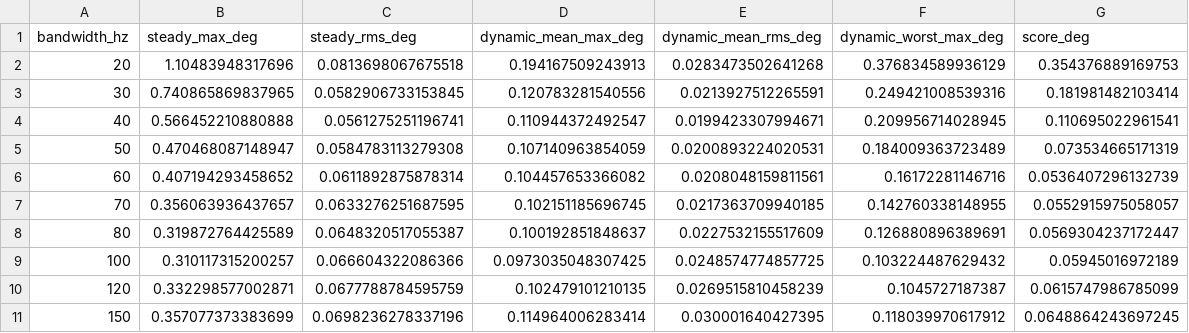
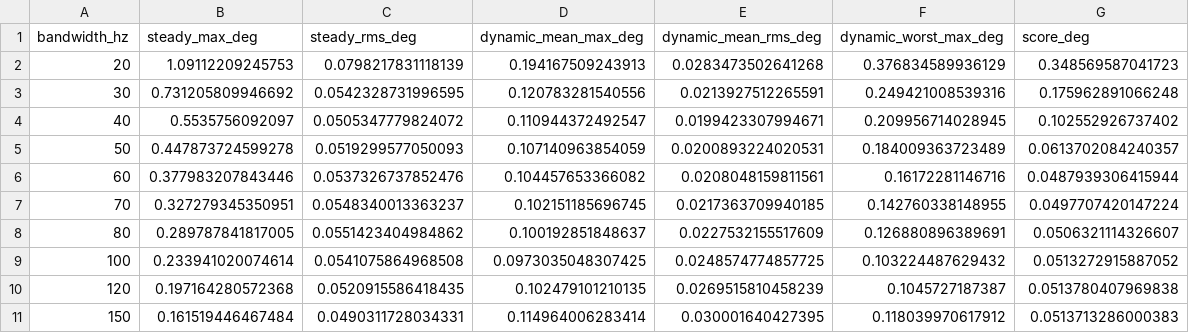
Before and after one commit to Ciri-07/Project-of-a-multi-axis-handheld-gimbal-based-on-BLDC-and-piezoelectric-motors, a CSV file: 线性霍尔传感器/figures/dual_hall_eso_bandwidth_sweep.csv, drawn as a sheet.

```diff
--- a/线性霍尔传感器/figures/dual_hall_eso_bandwidth_sweep.csv
+++ b/线性霍尔传感器/figures/dual_hall_eso_bandwidth_sweep.csv
@@ -1,11 +1,11 @@
 bandwidth_hz,steady_max_deg,steady_rms_deg,dynamic_mean_max_deg,dynamic_mean_rms_deg,dynamic_worst_max_deg,score_deg
-20,1.10483948317696,0.0813698067675518,0.194167509243913,0.0283473502641268,0.376834589936129,0.354376889169753
-30,0.740865869837965,0.0582906733153845,0.120783281540556,0.0213927512265591,0.249421008539316,0.181981482103414
-40,0.566452210880888,0.0561275251196741,0.110944372492547,0.0199423307994671,0.209956714028945,0.110695022961541
-50,0.470468087148947,0.0584783113279308,0.107140963854059,0.0200893224020531,0.184009363723489,0.073534665171319
-60,0.407194293458652,0.0611892875878314,0.104457653366082,0.0208048159811561,0.16172281146716,0.0536407296132739
-70,0.356063936437657,0.0633276251687595,0.102151185696745,0.0217363709940185,0.142760338148955,0.0552915975058057
-80,0.319872764425589,0.0648320517055387,0.100192851848637,0.0227532155517609,0.126880896389691,0.0569304237172447
-100,0.310117315200257,0.066604322086366,0.0973035048307425,0.0248574774857725,0.103224487629432,0.05945016972189
-120,0.332298577002871,0.0677788784595759,0.102479101210135,0.0269515810458239,0.1045727187387,0.0615747986785099
-150,0.357077373383699,0.0698236278337196,0.114964006283414,0.030001640427395,0.118039970617912,0.0648864243697245
+20,1.09112209245753,0.0798217831118139,0.194167509243913,0.0283473502641268,0.376834589936129,0.348569587041723
+30,0.731205809946692,0.0542328731996595,0.120783281540556,0.0213927512265591,0.249421008539316,0.175962891066248
+40,0.5535756092097,0.0505347779824072,0.110944372492547,0.0199423307994671,0.209956714028945,0.102552926737402
+50,0.447873724599278,0.0519299577050093,0.107140963854059,0.0200893224020531,0.184009363723489,0.0613702084240357
+60,0.377983207843446,0.0537326737852476,0.104457653366082,0.0208048159811561,0.16172281146716,0.0487939306415944
+70,0.327279345350951,0.0548340013363237,0.102151185696745,0.0217363709940185,0.142760338148955,0.0497707420147224
+80,0.289787841817005,0.0551423404984862,0.100192851848637,0.0227532155517609,0.126880896389691,0.0506321114326607
+100,0.233941020074614,0.0541075864968508,0.0973035048307425,0.0248574774857725,0.103224487629432,0.0513272915887052
+120,0.197164280572368,0.0520915586418435,0.102479101210135,0.0269515810458239,0.1045727187387,0.0513780407969838
+150,0.161519446467484,0.0490311728034331,0.114964006283414,0.030001640427395,0.118039970617912,0.0513713286000383
```
Also changed, not shown: 线性霍尔传感器/figures/dual_hall_noise_lpf_ab_eso_metrics.csv, 12 other files.
